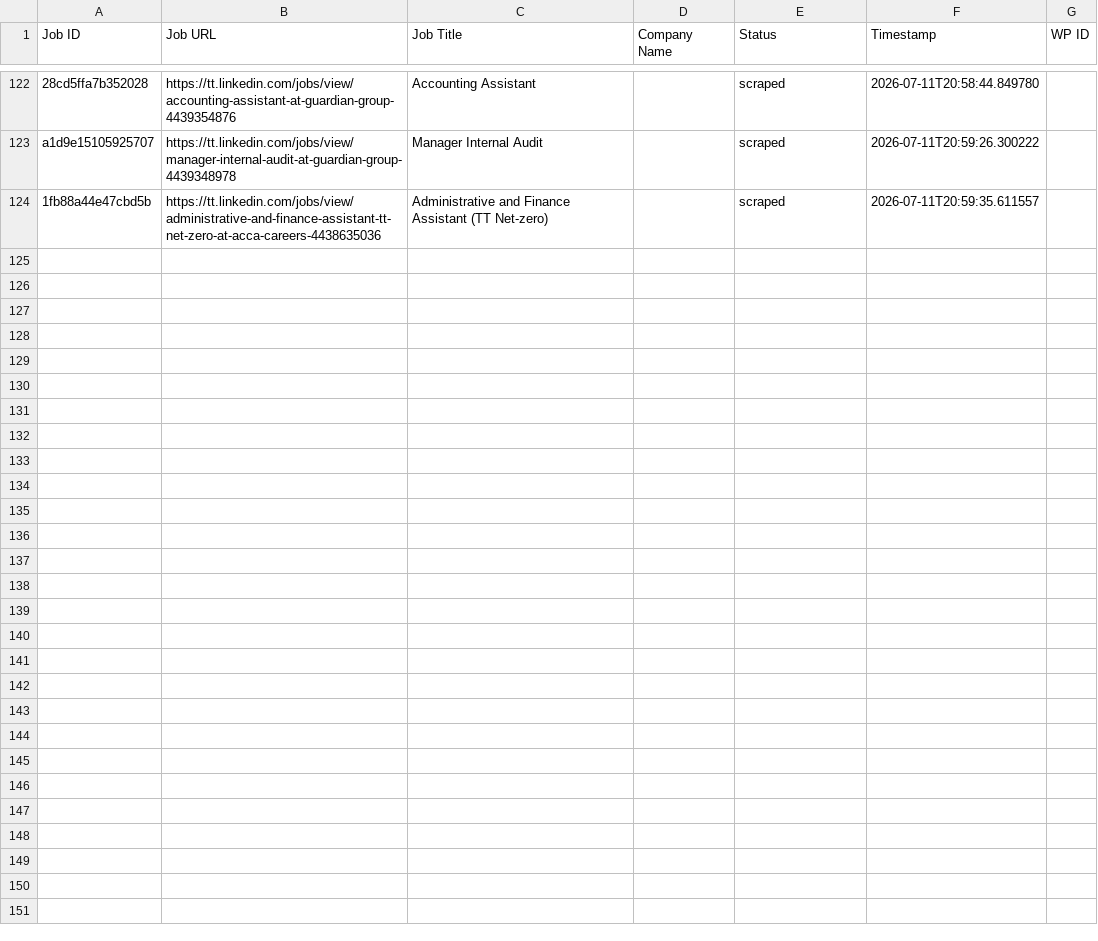
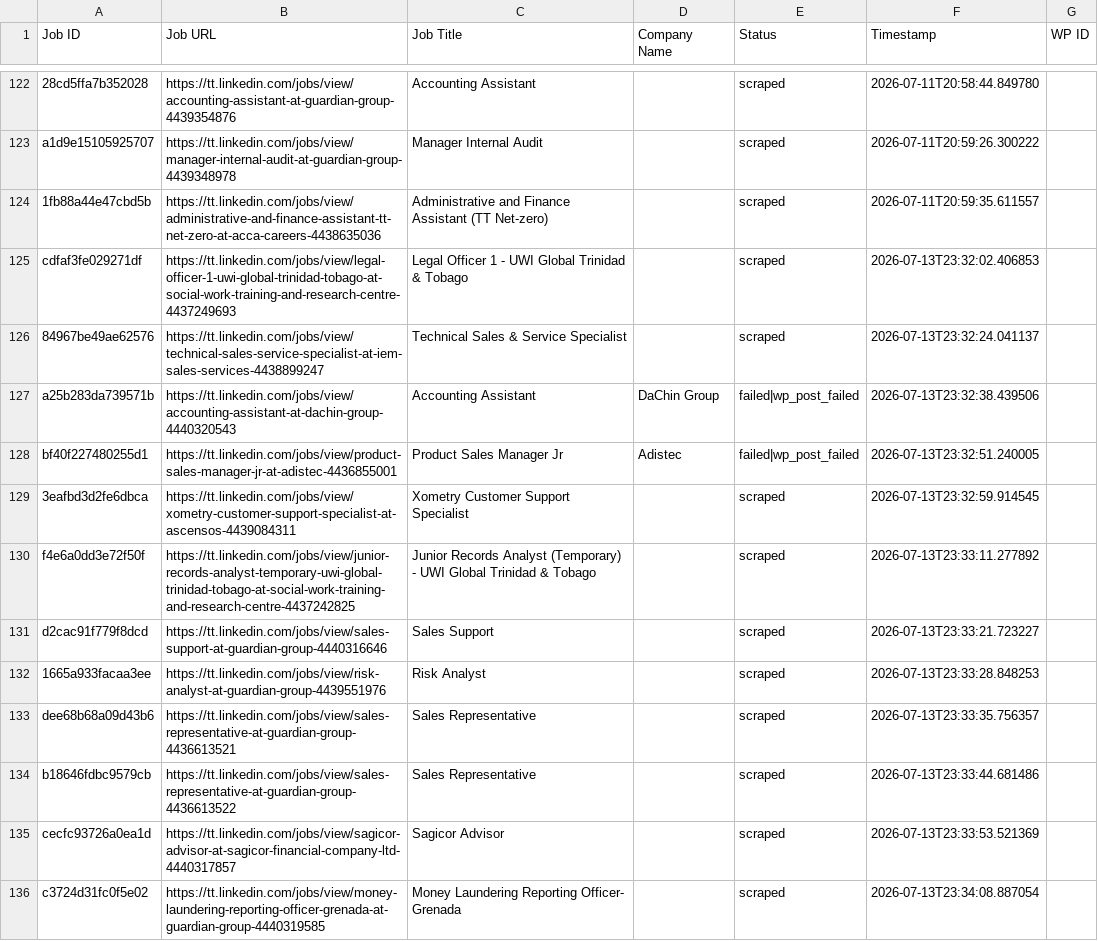
Before and after one commit to mimusdesign/tt, a CSV file: processed_jobs.csv, drawn as a sheet; only a part is shown, gaps mark what is left out.

```diff
--- a/processed_jobs.csv
+++ b/processed_jobs.csv
@@ -125 +125,13 @@ a1d9e15105925707,https://tt.linkedin.com/jobs/view/manager-internal-audit-at-gua
 1fb88a44e47cbd5b,https://tt.linkedin.com/jobs/view/administrative-and-finance-assistant-tt-net-zero-at-acca-careers-4438635036,Administrative and Finance Assistant (TT Net-zero),,scraped,2026-07-11T20:59:35.611557,
+cdfaf3fe029271df,https://tt.linkedin.com/jobs/view/legal-officer-1-uwi-global-trinidad-tobago-at-social-work-training-and-research-centre-4437249693,Legal Officer 1 - UWI Global Trinidad & Tobago,,scraped,2026-07-13T23:32:02.406853,
+84967be49ae62576,https://tt.linkedin.com/jobs/view/technical-sales-service-specialist-at-iem-sales-services-4438899247,Technical Sales & Service Specialist,,scraped,2026-07-13T23:32:24.041137,
+a25b283da739571b,https://tt.linkedin.com/jobs/view/accounting-assistant-at-dachin-group-4440320543,Accounting Assistant,DaChin Group,failed|wp_post_failed,2026-07-13T23:32:38.439506,
+bf40f227480255d1,https://tt.linkedin.com/jobs/view/product-sales-manager-jr-at-adistec-4436855001,Product Sales Manager Jr,Adistec,failed|wp_post_failed,2026-07-13T23:32:51.240005,
+3eafbd3d2fe6dbca,https://tt.linkedin.com/jobs/view/xometry-customer-support-specialist-at-ascensos-4439084311,Xometry Customer Support Specialist,,scraped,2026-07-13T23:32:59.914545,
+f4e6a0dd3e72f50f,https://tt.linkedin.com/jobs/view/junior-records-analyst-temporary-uwi-global-trinidad-tobago-at-social-work-training-and-research-centre-4437242825,Junior Records Analyst (Temporary) - UWI Global Trinidad & Tobago,,scraped,2026-07-13T23:33:11.277892,
+d2cac91f779f8dcd,https://tt.linkedin.com/jobs/view/sales-support-at-guardian-group-4440316646,Sales Support,,scraped,2026-07-13T23:33:21.723227,
+1665a933facaa3ee,https://tt.linkedin.com/jobs/view/risk-analyst-at-guardian-group-4439551976,Risk Analyst,,scraped,2026-07-13T23:33:28.848253,
+dee68b68a09d43b6,https://tt.linkedin.com/jobs/view/sales-representative-at-guardian-group-4436613521,Sales Representative,,scraped,2026-07-13T23:33:35.756357,
+b18646fdbc9579cb,https://tt.linkedin.com/jobs/view/sales-representative-at-guardian-group-4436613522,Sales Representative,,scraped,2026-07-13T23:33:44.681486,
+cecfc93726a0ea1d,https://tt.linkedin.com/jobs/view/sagicor-advisor-at-sagicor-financial-company-ltd-4440317857,Sagicor Advisor,,scraped,2026-07-13T23:33:53.521369,
+c3724d31fc0f5e02,https://tt.linkedin.com/jobs/view/money-laundering-reporting-officer-grenada-at-guardian-group-4440319585,Money Laundering Reporting Officer- Grenada,,scraped,2026-07-13T23:34:08.887054,
```
